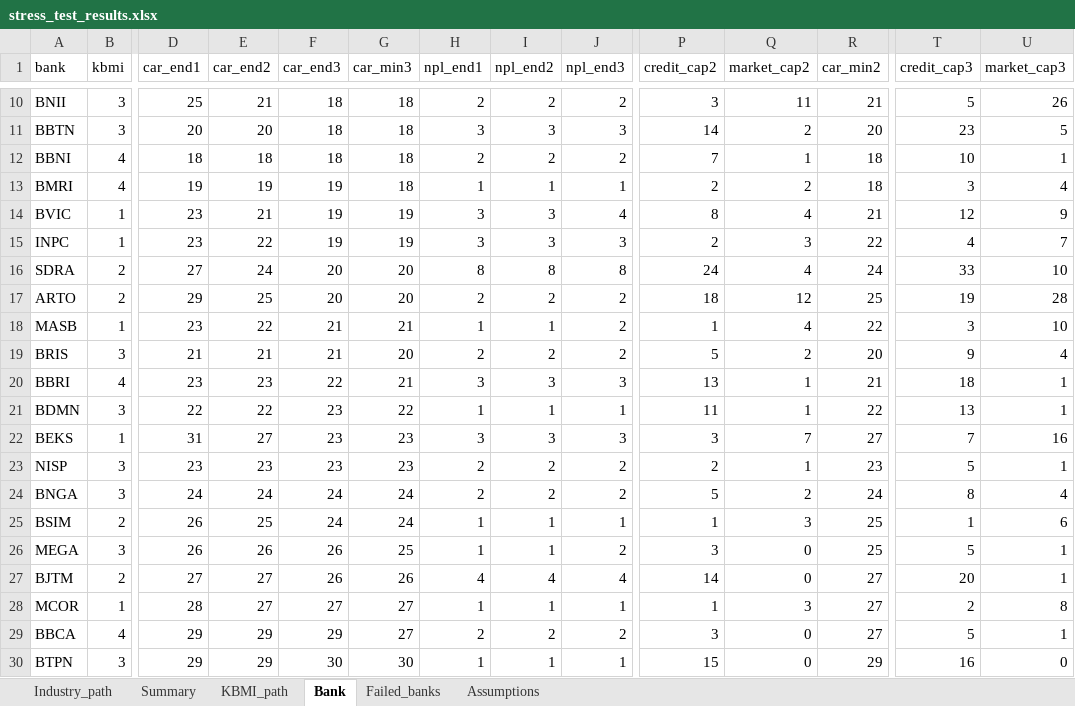
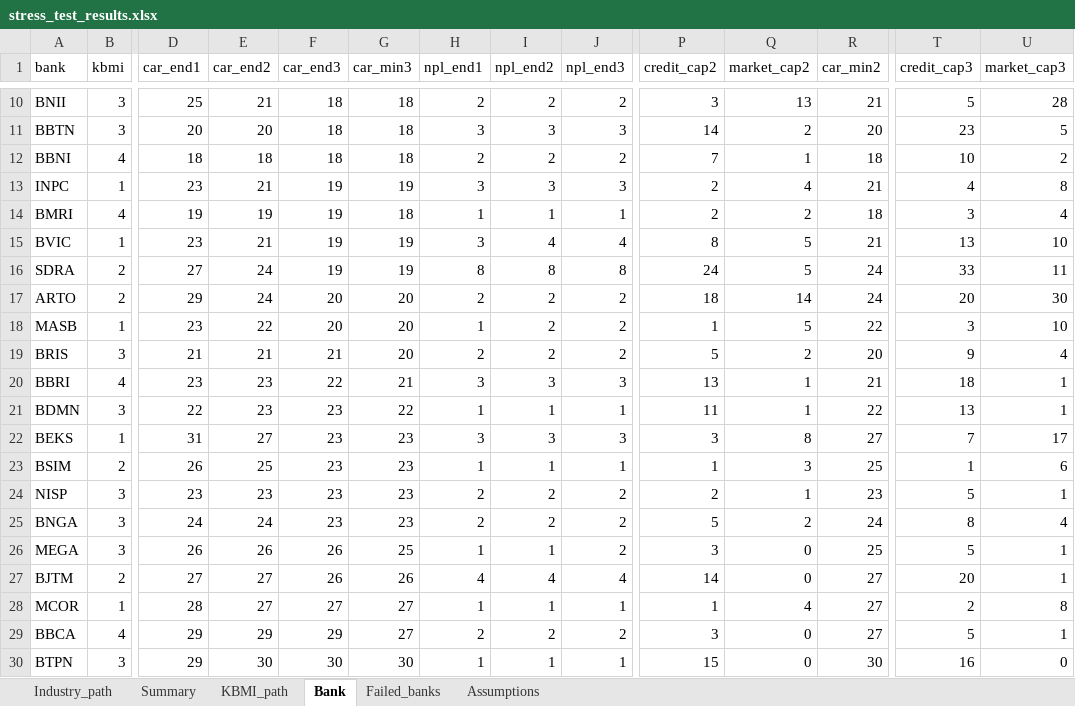
Before and after one commit to muhamadhaikal128/banking-stress-test, an Excel workbook: output/tables/stress_test_results.xlsx, sheet Bank, drawn as a sheet; only a part is shown, gaps mark what is left out; values as stored, in another font and other column widths than the file's, no borders; removed rows and columns are numbered as before the commit, all else as after; rows hold the shown columns only; the diff covers the shown part only; the diff names each change by its address in the sheet, - before the commit and + after, or states it on an @@ line.

```diff
--- a/output/tables/stress_test_results.xlsx (sheet Bank)
+++ b/output/tables/stress_test_results.xlsx (sheet Bank)
-Q10 (market_cap2): 11
+Q10 (market_cap2): 13
-U10 (market_cap3): 26
+U10 (market_cap3): 28
-U12 (market_cap3): 1
+U12 (market_cap3): 2
+row 13: INPC | 1 | 23 | 21 | 19 | 19 | 3 | 3 | 3 | 2 | 4 | 21 | 4 | 8
-I15 (npl_end2): 3
+I15 (npl_end2): 4
-Q15 (market_cap2): 4
+Q15 (market_cap2): 5
-T15 (credit_cap3): 12
+T15 (credit_cap3): 13
-U15 (market_cap3): 9
+U15 (market_cap3): 10
-row 15: INPC | 1 | 23 | 22 | 19 | 19 | 3 | 3 | 3 | 2 | 3 | 22 | 4 | 7
-F16 (car_end3): 20
+F16 (car_end3): 19
-G16 (car_min3): 20
+G16 (car_min3): 19
-Q16 (market_cap2): 4
+Q16 (market_cap2): 5
-U16 (market_cap3): 10
+U16 (market_cap3): 11
-E17 (car_end2): 25
+E17 (car_end2): 24
-Q17 (market_cap2): 12
+Q17 (market_cap2): 14
-R17 (car_min2): 25
+R17 (car_min2): 24
-T17 (credit_cap3): 19
+T17 (credit_cap3): 20
-U17 (market_cap3): 28
+U17 (market_cap3): 30
-F18 (car_end3): 21
+F18 (car_end3): 20
-G18 (car_min3): 21
+G18 (car_min3): 20
-I18 (npl_end2): 1
+I18 (npl_end2): 2
-Q18 (market_cap2): 4
+Q18 (market_cap2): 5
-E21 (car_end2): 22
+E21 (car_end2): 23
-Q22 (market_cap2): 7
+Q22 (market_cap2): 8
-U22 (market_cap3): 16
+U22 (market_cap3): 17
+row 23: BSIM | 2 | 26 | 25 | 23 | 23 | 1 | 1 | 1 | 1 | 3 | 25 | 1 | 6
-F25 (car_end3): 24
+F25 (car_end3): 23
-G25 (car_min3): 24
+G25 (car_min3): 23
-row 25: BSIM | 2 | 26 | 25 | 24 | 24 | 1 | 1 | 1 | 1 | 3 | 25 | 1 | 6
-Q28 (market_cap2): 3
+Q28 (market_cap2): 4
-E30 (car_end2): 29
+E30 (car_end2): 30
-R30 (car_min2): 29
+R30 (car_min2): 30
```
Also changed, not shown: 1 added row, 1 removed row and 48 edited cells elsewhere in this sheet, sheet KBMI_path, sheet Failed_banks, sheet Summary, sheet Industry_path, output/tables/satellite_models.xlsx, 22 other files.
